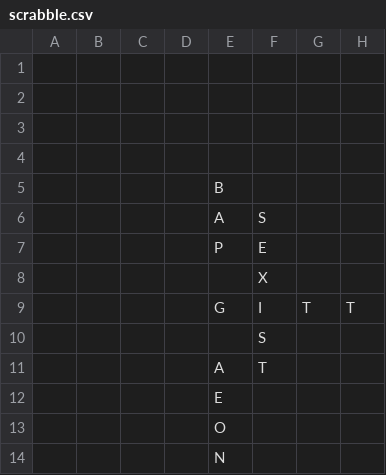
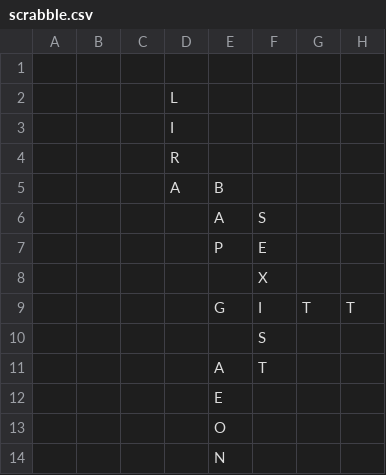
Before and after one commit to daflad/scrabble.nehpets.co.uk, a CSV file: scrabble.csv, drawn as a sheet; only a part is shown; the diff names each change by its address in the sheet, - before the commit and + after, or states it on an @@ line.

Commit message:
game update

```diff
--- a/scrabble.csv
+++ b/scrabble.csv
-D2: (empty)
+D2: L
-D3: (empty)
+D3: I
-D4: (empty)
+D4: R
-D5: (empty)
+D5: A
```
